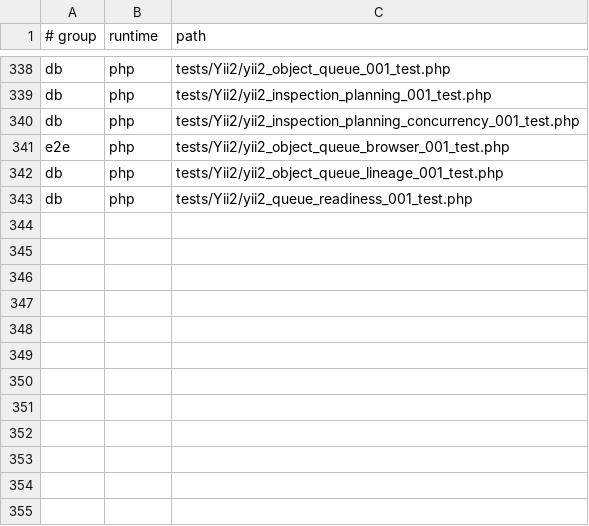
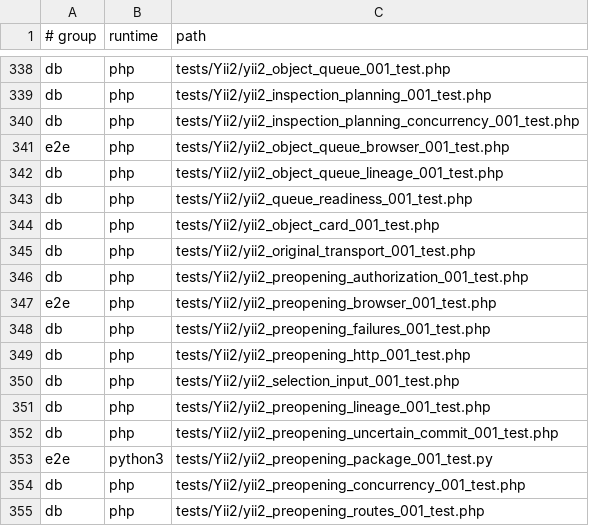
Before and after one commit to Antropophag/fmonitor-2, a TSV file: tools/verification/suites.tsv, drawn as a sheet; only a part is shown, gaps mark what is left out; the diff names each change by its address in the sheet, - before the commit and + after, or states it on an @@ line.

Commit message:
test(yii2): specify preopening journey and recovery contracts

```diff
--- a/tools/verification/suites.tsv
+++ b/tools/verification/suites.tsv
+row 344: db | php | tests/Yii2/yii2_object_card_001_test.php
+row 345: db | php | tests/Yii2/yii2_original_transport_001_test.php
+row 346: db | php | tests/Yii2/yii2_preopening_authorization_001_test.php
+row 347: e2e | php | tests/Yii2/yii2_preopening_browser_001_test.php
+row 348: db | php | tests/Yii2/yii2_preopening_failures_001_test.php
+row 349: db | php | tests/Yii2/yii2_preopening_http_001_test.php
+row 350: db | php | tests/Yii2/yii2_selection_input_001_test.php
+row 351: db | php | tests/Yii2/yii2_preopening_lineage_001_test.php
+row 352: db | php | tests/Yii2/yii2_preopening_uncertain_commit_001_test.php
+row 353: e2e | python3 | tests/Yii2/yii2_preopening_package_001_test.py
+row 354: db | php | tests/Yii2/yii2_preopening_concurrency_001_test.php
+row 355: db | php | tests/Yii2/yii2_preopening_routes_001_test.php
```
Also changed, not shown: 33 other files.
